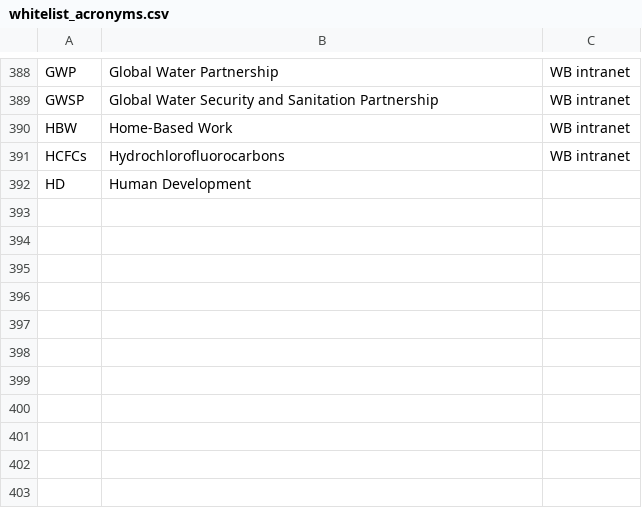
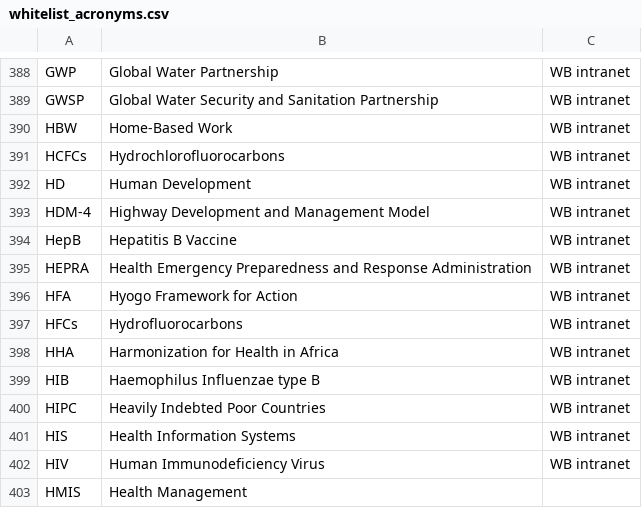
Before and after one commit to Matheusoz/el-processing-tools-wb, a CSV file: data/whitelists/whitelists/whitelist_acronyms.csv, drawn as a sheet; only a part is shown, gaps mark what is left out.

Commit message:
Oppdatert eksempel

```diff
--- a/data/whitelists/whitelists/whitelist_acronyms.csv
+++ b/data/whitelists/whitelists/whitelist_acronyms.csv
@@ -391,2 +391,13 @@ HBW, Home-Based Work,WB intranet
 HCFCs, Hydrochlorofluorocarbons,WB intranet
-HD, Human Development
+HD, Human Development,WB intranet
+HDM-4, Highway Development and Management Model,WB intranet
+HepB, Hepatitis B Vaccine,WB intranet
+HEPRA, Health Emergency Preparedness and Response Administration,WB intranet
+HFA, Hyogo Framework for Action,WB intranet
+HFCs, Hydrofluorocarbons,WB intranet
+HHA, Harmonization for Health in Africa,WB intranet
+HIB, Haemophilus Influenzae type B ,WB intranet
+HIPC, Heavily Indebted Poor Countries,WB intranet
+HIS, Health Information Systems,WB intranet
+HIV, Human Immunodeficiency Virus,WB intranet
+HMIS, Health Management
```
